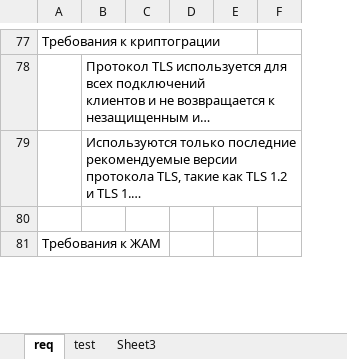
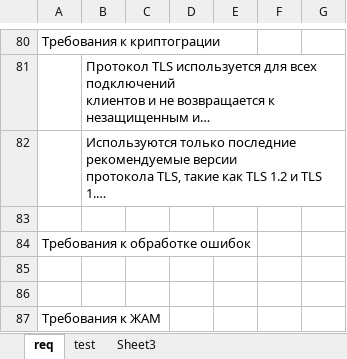
Before and after one commit to FIR-UIII/notes, an Excel workbook: AppSec/Функциональное тестирование.xlsx, sheet req, drawn as a sheet; only a part is shown, gaps mark what is left out; long unchanged cells end in …; values as stored, in another font and other column widths than the file's, no borders; charts and pictures not drawn; the diff covers the shown part only; the diff names each change by its address in the sheet, - before the commit and + after, or states it on an @@ line.

```diff
--- a/AppSec/Функциональное тестирование.xlsx (sheet req)
+++ b/AppSec/Функциональное тестирование.xlsx (sheet req)
+column D, empty
+row 84: Требования к обработке ошибок
+row 85: (empty)
+row 86: (empty)
```
Also changed, not shown: 6 added rows, 2 removed rows and 33 edited cells elsewhere in this sheet, sheet Sheet3.
